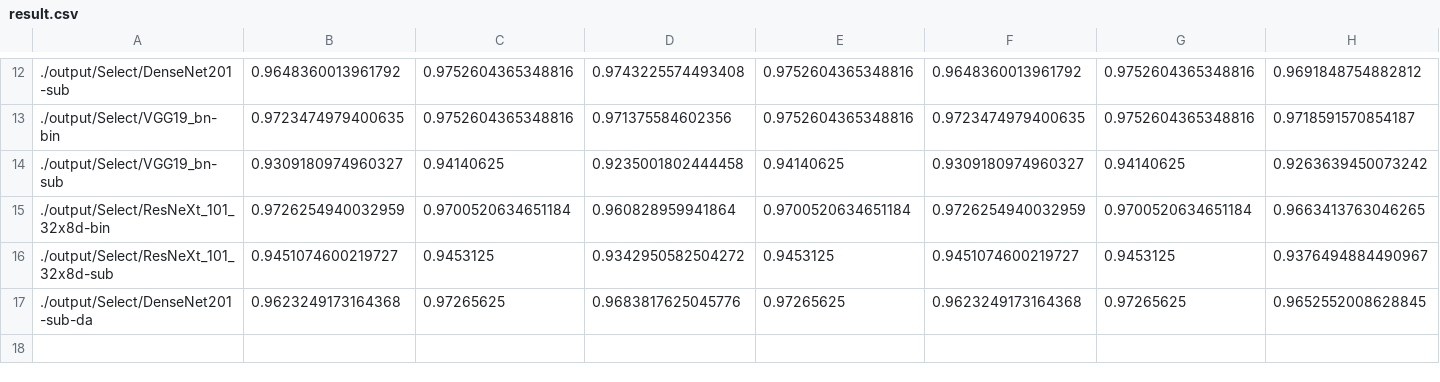
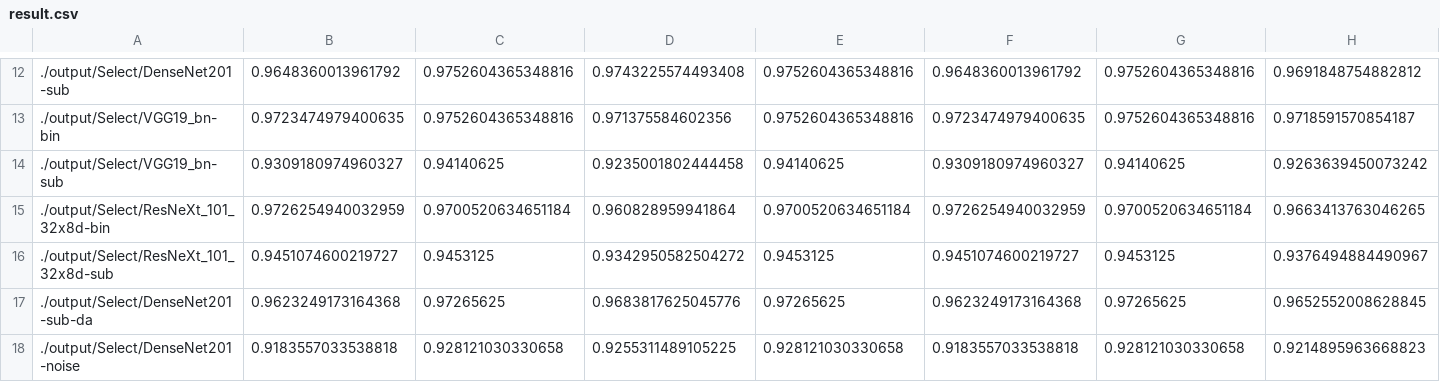
Before and after one commit to lizbaka/BreakHis-exp, a CSV file: result.csv, drawn as a sheet; only a part is shown, gaps mark what is left out; rows hold the shown columns only; the diff names each change by its address in the sheet, - before the commit and + after, or states it on an @@ line.

Commit message:
update densenet201-sub on noisy dataset

```diff
--- a/result.csv
+++ b/result.csv
+row 18: ./output/Select/DenseNet201-noise | 0.9183557033538818 | 0.928121030330658 | 0.9255311489105225 | 0.928121030330658 | 0.9183557033538818 | 0.928121030330658 | 0.9214895963668823
```
Also changed, not shown: 2 other files.
